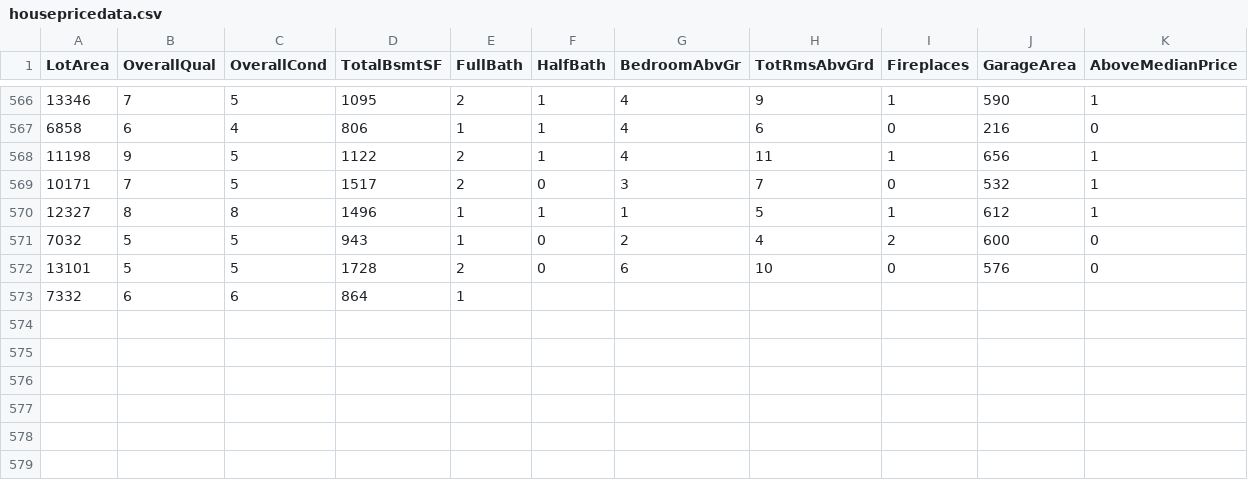
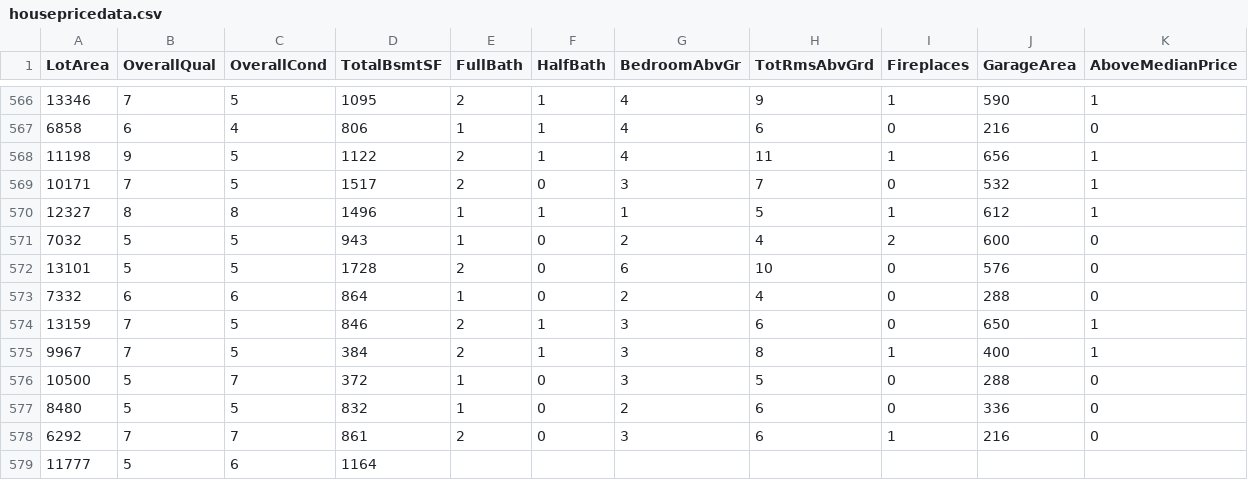
Before and after one commit to reapersy/advanced-neural-net-library, a CSV file: Examples/HousepricesPython/dataset/housepricedata.csv, drawn as a sheet; only a part is shown, gaps mark what is left out.

Commit message:
version 1.0.10

```diff
--- a/Examples/HousepricesPython/dataset/housepricedata.csv
+++ b/Examples/HousepricesPython/dataset/housepricedata.csv
@@ -572,2 +572,8 @@ LotArea,OverallQual,OverallCond,TotalBsmtSF,FullBath,HalfBath,BedroomAbvGr,TotRm
 13101,5,5,1728,2,0,6,10,0,576,0
-7332,6,6,864,1,
+7332,6,6,864,1,0,2,4,0,288,0
+13159,7,5,846,2,1,3,6,0,650,1
+9967,7,5,384,2,1,3,8,1,400,1
+10500,5,7,372,1,0,3,5,0,288,0
+8480,5,5,832,1,0,2,6,0,336,0
+6292,7,7,861,2,0,3,6,1,216,0
+11777,5,6,1164
```
